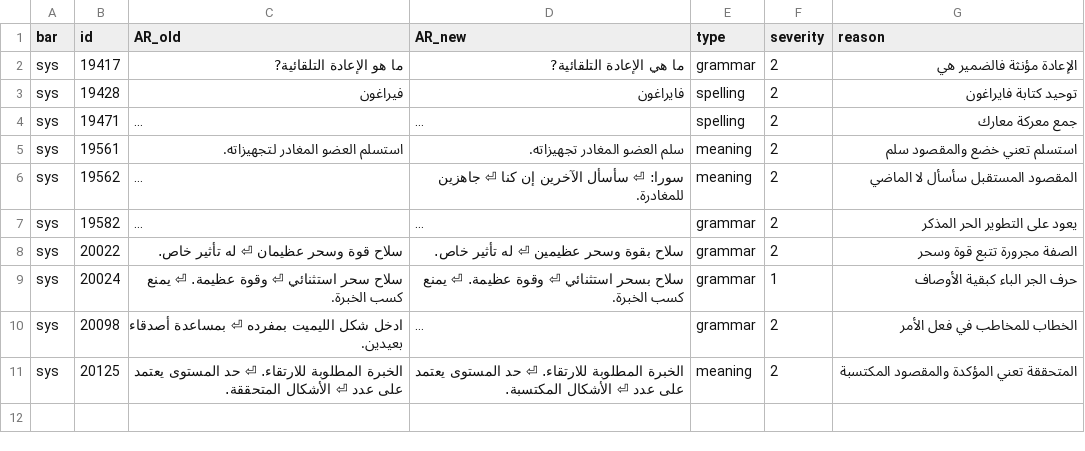
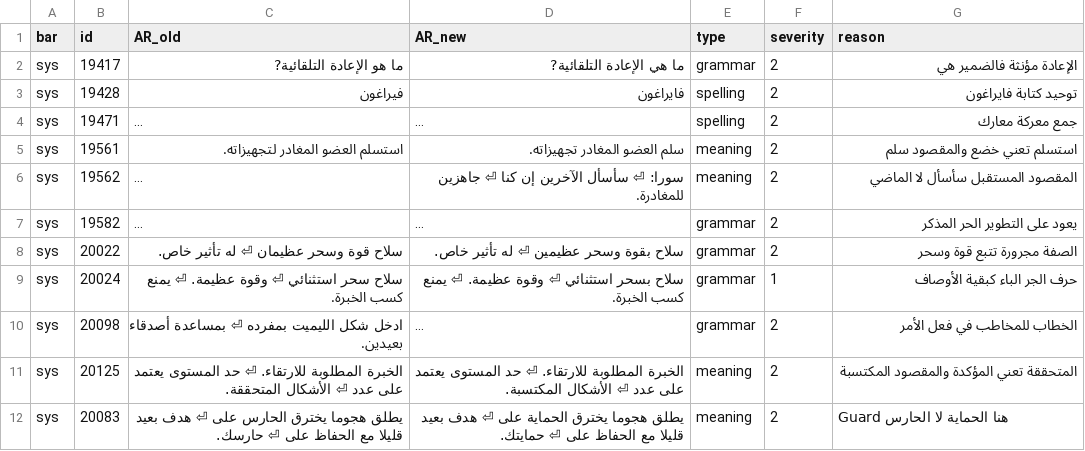
Before and after one commit to exelight7/KH2FM_AR, a CSV file: corrections/sys_part11.csv, drawn as a sheet; long unchanged cells end in …; the diff names each change by its address in the sheet, - before the commit and + after, or states it on an @@ line.

```diff
--- a/corrections/sys_part11.csv
+++ b/corrections/sys_part11.csv
+row 12: sys | 20083 | يطلق هجوما يخترق الحارس على ⏎ هدف بعيد قليلا مع الحفاظ على ⏎ حارسك. | يطلق هجوما يخترق الحماية على ⏎ هدف بعيد قليلا مع الحفاظ على ⏎ حمايتك. | meaning | 2 | Guard هنا الحماية لا الحارس
```
Also changed, not shown: corrections/sys_part02.csv, corrections/sys_part09.csv, 7 other files.
